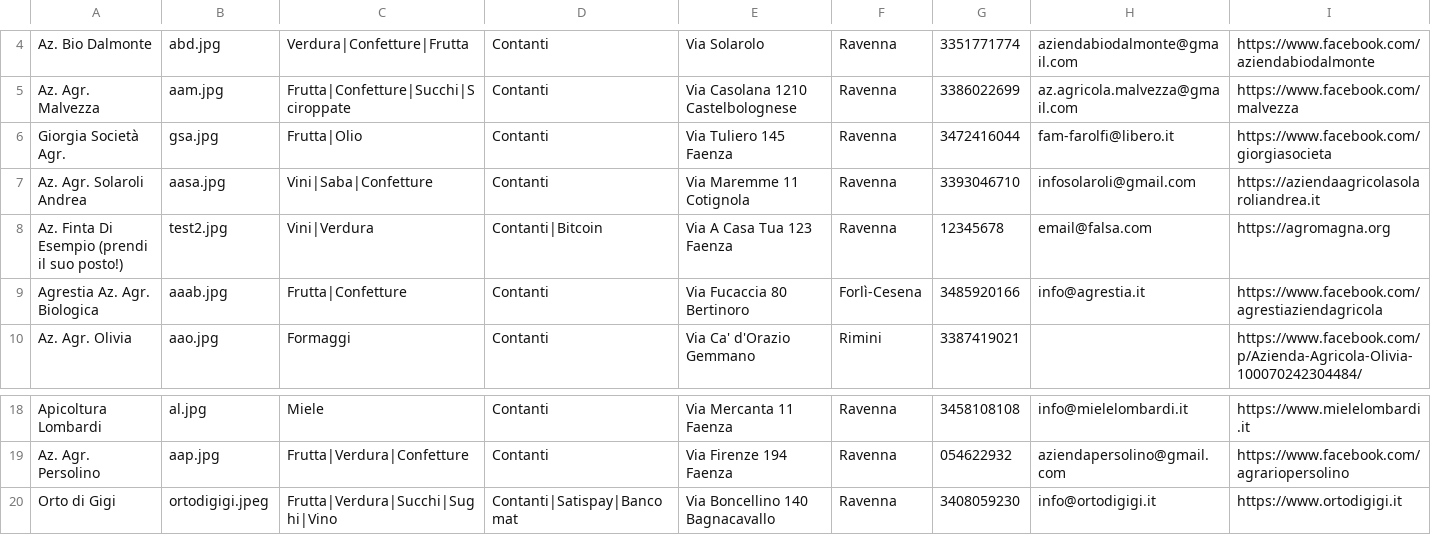
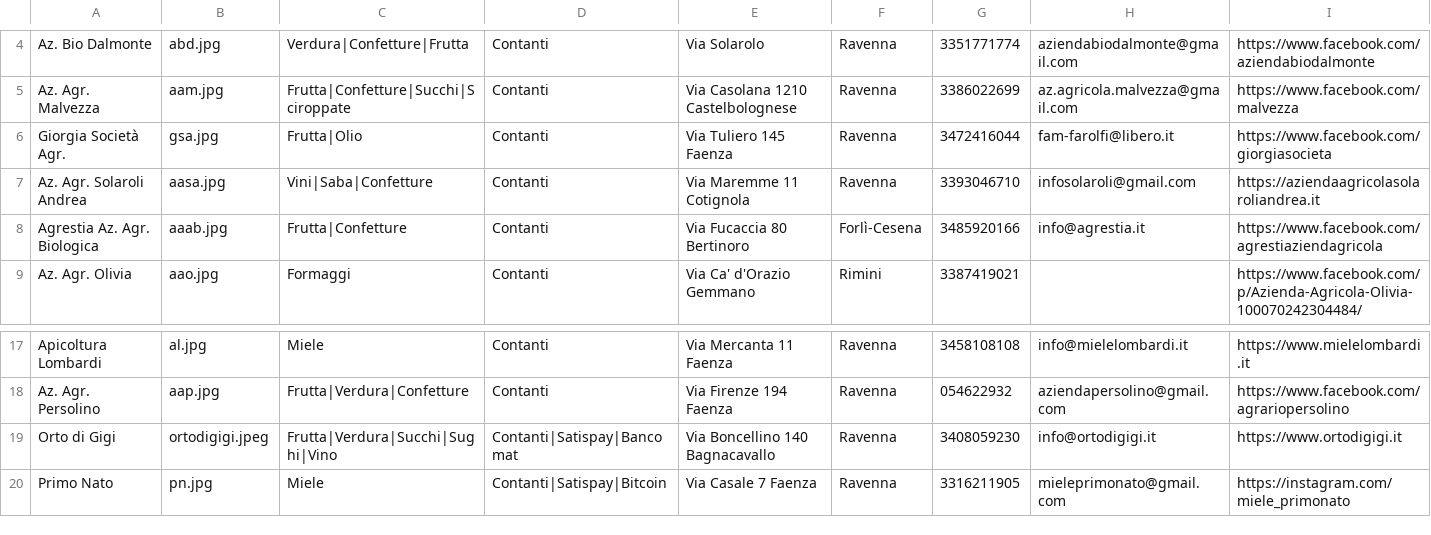
Before and after one commit to Rebus88/agromagna, a CSV file: comm.csv, drawn as a sheet; only a part is shown, gaps mark what is left out; removed rows and columns are numbered as before the commit, all else as after; the diff names each change by its address in the sheet, - before the commit and + after, or states it on an @@ line.

Commit message:
Update comm.csv

```diff
--- a/comm.csv
+++ b/comm.csv
-row 8: Az. Finta Di Esempio (prendi il suo posto!) | test2.jpg | Vini|Verdura | Contanti|Bitcoin | Via A Casa Tua 123 Faenza | Ravenna | 12345678 | email@falsa.com | https://agromagna.org
+row 20: Primo Nato | pn.jpg | Miele | Contanti|Satispay|Bitcoin | Via Casale 7 Faenza | Ravenna | 3316211905 | mieleprimonato@gmail.com | https://instagram.com/miele_primonato
```
